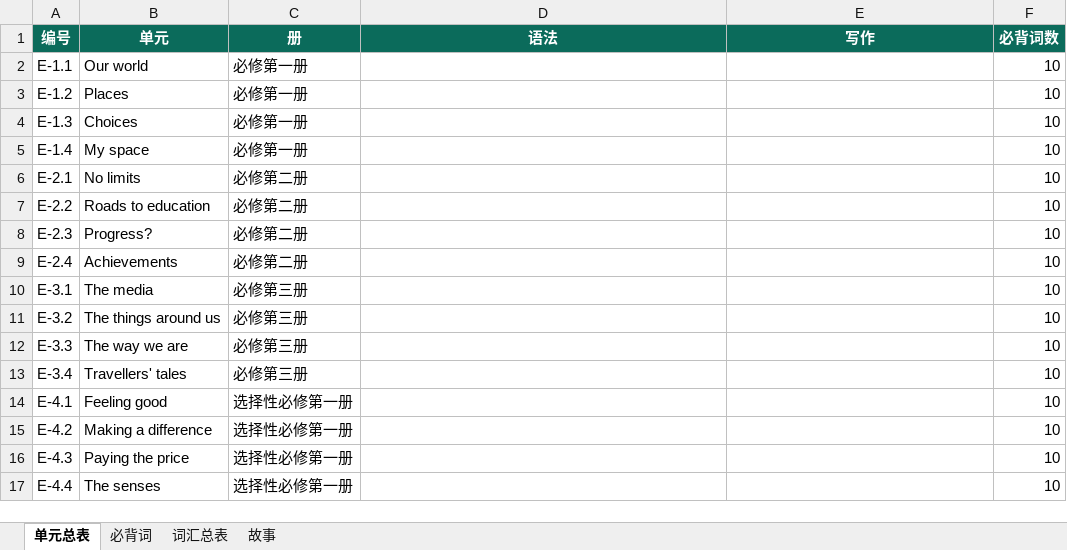
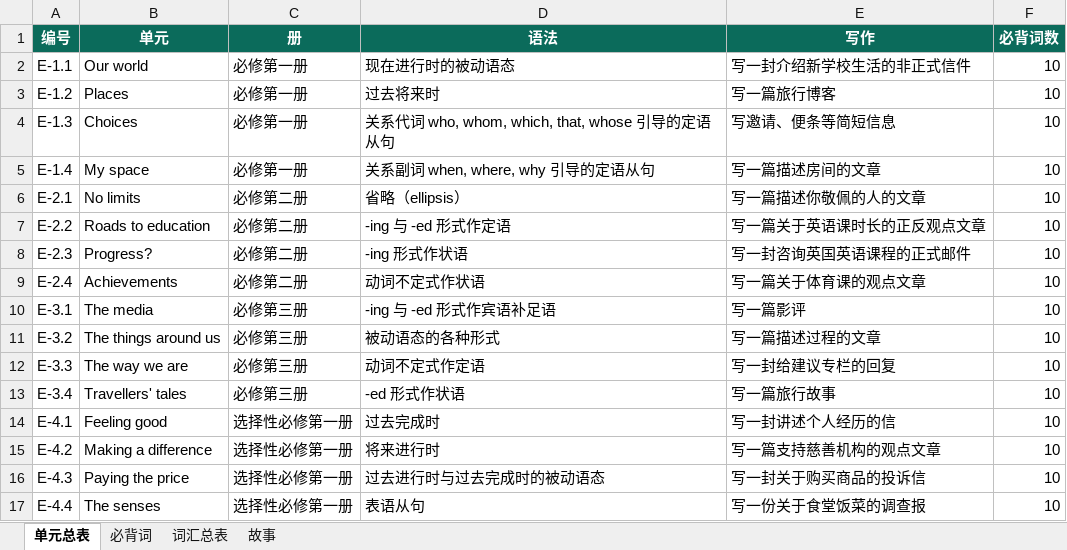
Before and after one commit to mojozhang/shanghai-secondary-knowledge-points, an Excel workbook: 高中/英语/输出/上海高中英语-考点词汇清单.xlsx, sheet 单元总表, drawn as a sheet; only a part is shown; values as stored, in another font and other column widths than the file's, no borders; the diff covers the shown part only; the diff names each change by its address in the sheet, - before the commit and + after, or states it on an @@ line.

Commit message:
发布高中英语 v1.2：README 下载链接、发布状态与目录树
- v1.2 Release 上传 5 个文件（手册 PDF/HTML/Word/Excel + 词汇默写本）
- 根 README 新增「高中 · 英语」下载表，计划表改为已发布
- 修复 Excel「单元总表」语法/写作列为空；手册目录改单栏一页

```diff
--- a/高中/英语/输出/上海高中英语-考点词汇清单.xlsx (sheet 单元总表)
+++ b/高中/英语/输出/上海高中英语-考点词汇清单.xlsx (sheet 单元总表)
-D2 (语法): (empty)
+D2 (语法): 现在进行时的被动语态
-E2 (写作): (empty)
+E2 (写作): 写一封介绍新学校生活的非正式信件
-D3 (语法): (empty)
+D3 (语法): 过去将来时
-E3 (写作): (empty)
+E3 (写作): 写一篇旅行博客
-D4 (语法): (empty)
+D4 (语法): 关系代词 who, whom, which, that, whose 引导的定语从句
-E4 (写作): (empty)
+E4 (写作): 写邀请、便条等简短信息
-D5 (语法): (empty)
+D5 (语法): 关系副词 when, where, why 引导的定语从句
-E5 (写作): (empty)
+E5 (写作): 写一篇描述房间的文章
-D6 (语法): (empty)
+D6 (语法): 省略（ellipsis）
-E6 (写作): (empty)
+E6 (写作): 写一篇描述你敬佩的人的文章
-D7 (语法): (empty)
+D7 (语法): -ing 与 -ed 形式作定语
-E7 (写作): (empty)
+E7 (写作): 写一篇关于英语课时长的正反观点文章
-D8 (语法): (empty)
+D8 (语法): -ing 形式作状语
-E8 (写作): (empty)
+E8 (写作): 写一封咨询英国英语课程的正式邮件
-D9 (语法): (empty)
+D9 (语法): 动词不定式作状语
-E9 (写作): (empty)
+E9 (写作): 写一篇关于体育课的观点文章
-D10 (语法): (empty)
+D10 (语法): -ing 与 -ed 形式作宾语补足语
-E10 (写作): (empty)
+E10 (写作): 写一篇影评
-D11 (语法): (empty)
+D11 (语法): 被动语态的各种形式
-E11 (写作): (empty)
+E11 (写作): 写一篇描述过程的文章
-D12 (语法): (empty)
+D12 (语法): 动词不定式作定语
-E12 (写作): (empty)
+E12 (写作): 写一封给建议专栏的回复
-D13 (语法): (empty)
+D13 (语法): -ed 形式作状语
-E13 (写作): (empty)
+E13 (写作): 写一篇旅行故事
-D14 (语法): (empty)
+D14 (语法): 过去完成时
-E14 (写作): (empty)
+E14 (写作): 写一封讲述个人经历的信
-D15 (语法): (empty)
+D15 (语法): 将来进行时
-E15 (写作): (empty)
+E15 (写作): 写一篇支持慈善机构的观点文章
-D16 (语法): (empty)
+D16 (语法): 过去进行时与过去完成时的被动语态
-E16 (写作): (empty)
+E16 (写作): 写一封关于购买商品的投诉信
-D17 (语法): (empty)
+D17 (语法): 表语从句
-E17 (写作): (empty)
+E17 (写作): 写一份关于食堂饭菜的调查报
```
Also changed, not shown: 24 edited cells elsewhere in this sheet, 8 other files.
